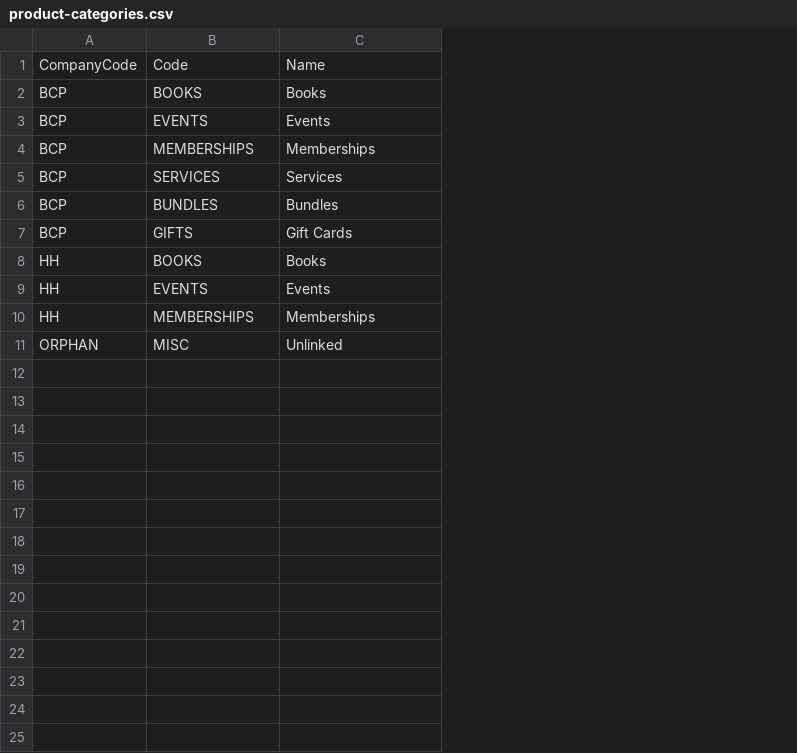
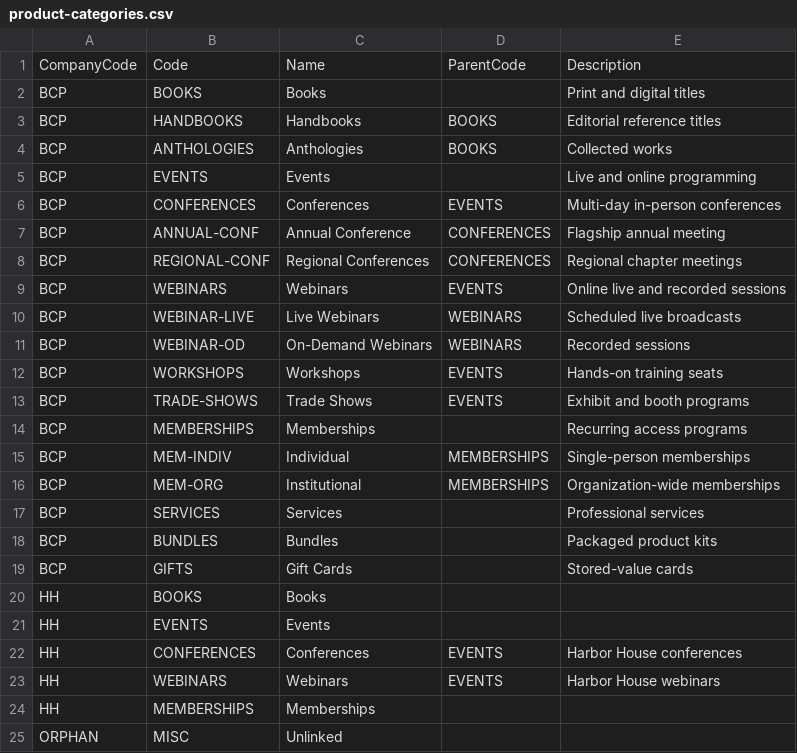
Before and after one commit to MemberJunction/bizapps-orders, a CSV file: packages/IntegrationTests/src/world/data/product-categories.csv, drawn as a sheet; addresses are those after the commit; the diff names each change by its address in the sheet, - before the commit and + after, or states it on an @@ line.

Commit message:
test(orders): seed a hierarchical Events category tree in ORD-00
catalog-world now upserts Conferences/Webinars/Workshops (and a few deeper leaves) under Events, plus shallow Books and Memberships splits. CW1 asserts the persisted parent chain so Explorer's category hierarchy has real data.

```diff
--- a/packages/IntegrationTests/src/world/data/product-categories.csv
+++ b/packages/IntegrationTests/src/world/data/product-categories.csv
+column D, row 1: ParentCode
+column E, rows 1-2: Description | Print and digital titles; row 5: Live and online programming; row 14: Recurring access programs; rows 17-19: Professional services | Packaged product kits | Stored-value cards
+row 3: BCP | HANDBOOKS | Handbooks | BOOKS | Editorial reference titles
+row 4: BCP | ANTHOLOGIES | Anthologies | BOOKS | Collected works
+row 6: BCP | CONFERENCES | Conferences | EVENTS | Multi-day in-person conferences
+row 7: BCP | ANNUAL-CONF | Annual Conference | CONFERENCES | Flagship annual meeting
+row 8: BCP | REGIONAL-CONF | Regional Conferences | CONFERENCES | Regional chapter meetings
+row 9: BCP | WEBINARS | Webinars | EVENTS | Online live and recorded sessions
+row 10: BCP | WEBINAR-LIVE | Live Webinars | WEBINARS | Scheduled live broadcasts
+row 11: BCP | WEBINAR-OD | On-Demand Webinars | WEBINARS | Recorded sessions
+row 12: BCP | WORKSHOPS | Workshops | EVENTS | Hands-on training seats
+row 13: BCP | TRADE-SHOWS | Trade Shows | EVENTS | Exhibit and booth programs
+row 15: BCP | MEM-INDIV | Individual | MEMBERSHIPS | Single-person memberships
+row 16: BCP | MEM-ORG | Institutional | MEMBERSHIPS | Organization-wide memberships
+row 22: HH | CONFERENCES | Conferences | EVENTS | Harbor House conferences
+row 23: HH | WEBINARS | Webinars | EVENTS | Harbor House webinars
```
Also changed, not shown: packages/IntegrationTests/src/world/data/products.csv, 3 other files.
